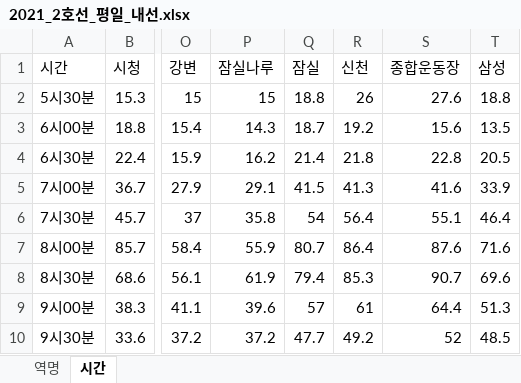
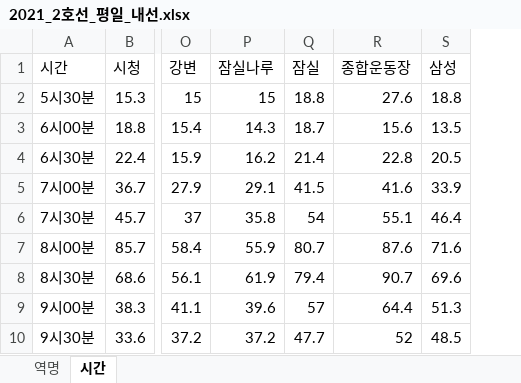
Before and after one commit to yeonjae02/FORZA_DATA, an Excel workbook: preprocessed_data/2021_2호선_평일_내선.xlsx, sheet 시간, drawn as a sheet; only a part is shown, gaps mark what is left out; values as stored, in another font and other column widths than the file's, no borders; the diff names each change by its address in the sheet, - before the commit and + after, or states it on an @@ line.

```diff
--- a/preprocessed_data/2021_2호선_평일_내선.xlsx (sheet 시간)
+++ b/preprocessed_data/2021_2호선_평일_내선.xlsx (sheet 시간)
-column R (신천), rows 2-10: 26 | 19.2 | 21.8 | 41.3 | 56.4 | 86.4 | 85.3 | 61 | 49.2
```
Also changed, not shown: sheet 역명, preprocessed_data/2021_2호선_일요일_내선.xlsx, preprocessed_data/2021_2호선_일요일_외선.xlsx, 5 other files.
